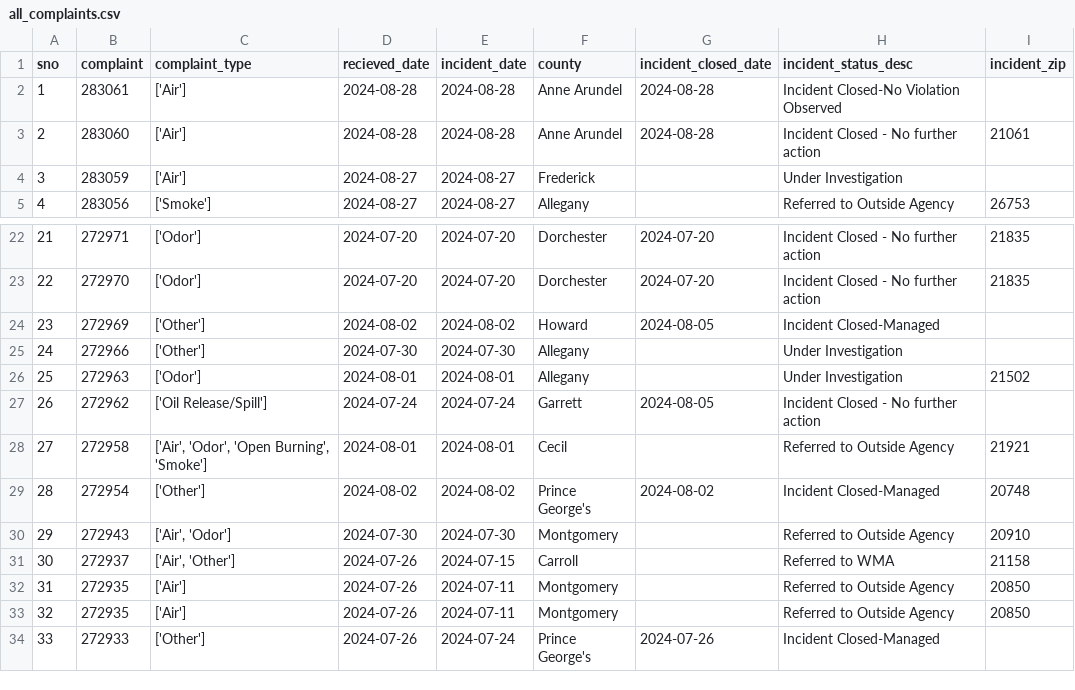
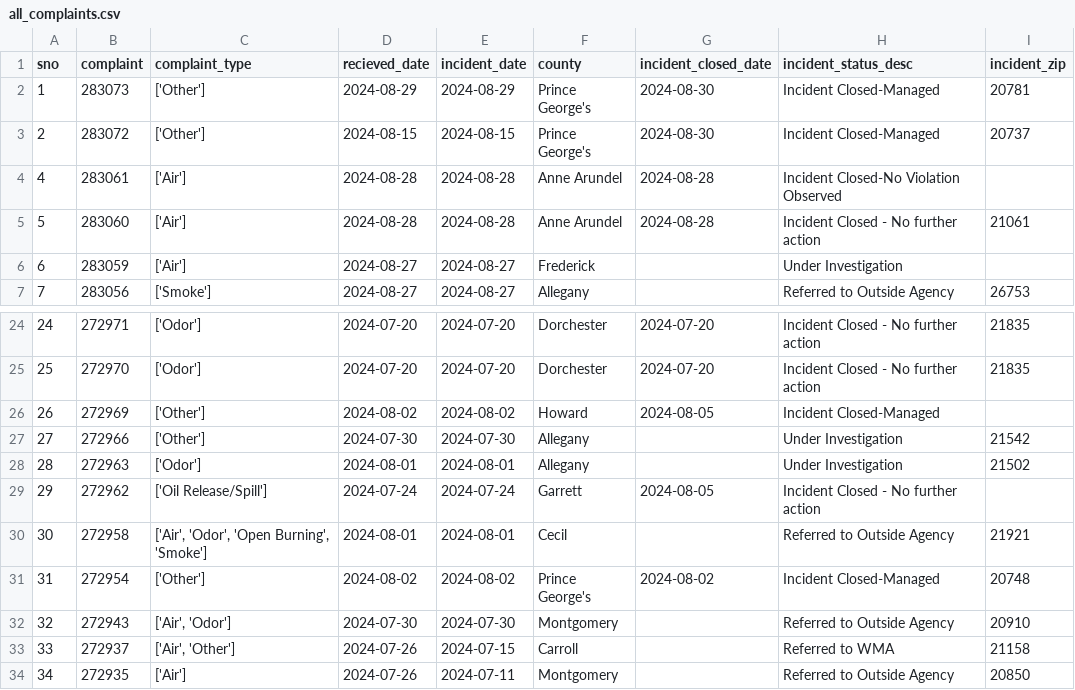
Before and after one commit to sandrafish/live-nicar-pipeline, a CSV file: exported_data/all_complaints.csv, drawn as a sheet; only a part is shown, gaps mark what is left out; the shorter side is filled out with more unchanged rows; addresses are those after the commit; the diff names each change by its address in the sheet, - before the commit and + after, or states it on an @@ line.

```diff
--- a/exported_data/all_complaints.csv
+++ b/exported_data/all_complaints.csv
+row 2: 1 | 283073 | ['Other'] | 2024-08-29 | 2024-08-29 | Prince George's | 2024-08-30 | Incident Closed-Managed | 20781
+row 3: 2 | 283072 | ['Other'] | 2024-08-15 | 2024-08-15 | Prince George's | 2024-08-30 | Incident Closed-Managed | 20737
@@ column A (sno) renumbered from row 4 down @@
-I27 (incident_zip): (empty)
+I27 (incident_zip): 21542
```
Also changed, not shown: exported_data/complaint_type_frequency.csv, exported_data/invalid_counties.csv, 1 other file.
